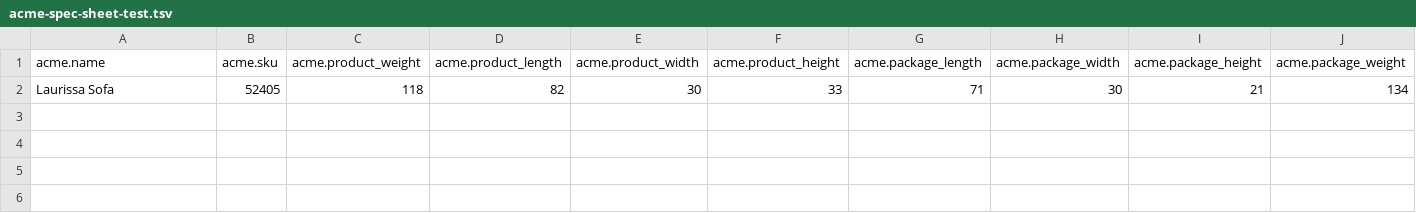
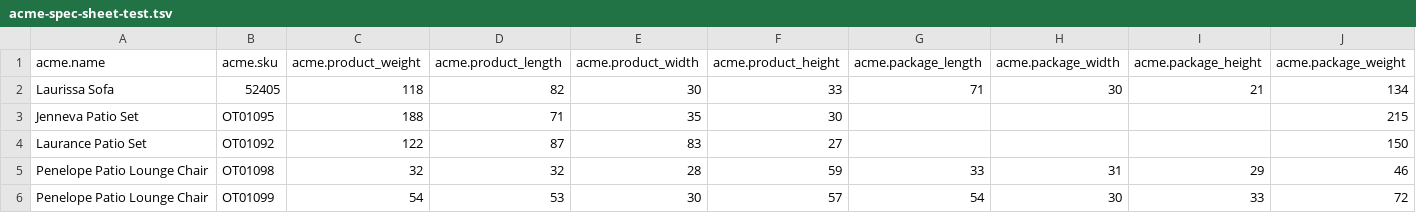
Before and after one commit to maxmnovick/product-generator, a TSV file: Data/acme-spec-sheet-test.tsv, drawn as a sheet; only a part is shown; rows hold the shown columns only; the diff names each change by its address in the sheet, - before the commit and + after, or states it on an @@ line.

```diff
--- a/Data/acme-spec-sheet-test.tsv
+++ b/Data/acme-spec-sheet-test.tsv
+row 3: Jenneva Patio Set | OT01095 | 188 | 71 | 35 | 30 |  |  |  | 215
+row 4: Laurance Patio Set | OT01092 | 122 | 87 | 83 | 27 |  |  |  | 150
+row 5: Penelope Patio Lounge Chair | OT01098 | 32 | 32 | 28 | 59 | 33 | 31 | 29 | 46
+row 6: Penelope Patio Lounge Chair | OT01099 | 54 | 53 | 30 | 57 | 54 | 30 | 33 | 72
```
Also changed, not shown: Data/Furniture-World-product-import.tsv, Data/acme-image-links-test.tsv, 5 other files.
